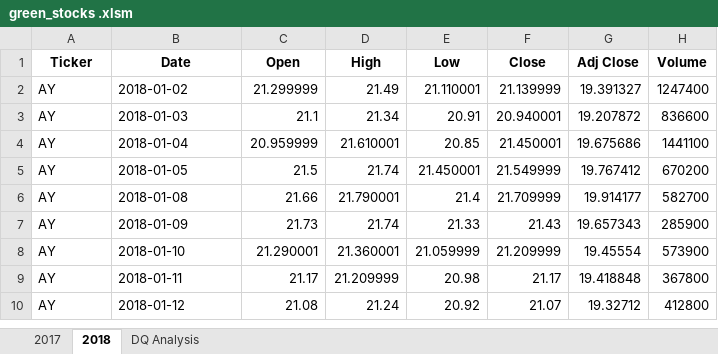
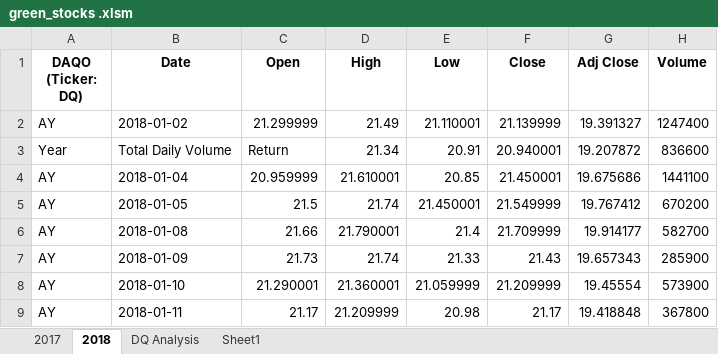
Before and after one commit to JoeAB3/stock-analysis, an Excel workbook: green_stocks .xlsm, sheet 2018, drawn as a sheet; only a part is shown; the shorter side is filled out with more unchanged rows; values as stored, in another font and other column widths than the file's, no borders; the diff names each change by its address in the sheet, - before the commit and + after, or states it on an @@ line.

```diff
--- a/green_stocks .xlsm (sheet 2018)
+++ b/green_stocks .xlsm (sheet 2018)
+sheet tab: Sheet1
-A1: Ticker
+A1: DAQO (Ticker: DQ)
-A3 (DAQO (Ticker: DQ)): AY
+A3 (DAQO (Ticker: DQ)): Year
-B3 (Date): 2018-01-03
+B3 (Date): Total Daily Volume
-C3 (Open): 21.1
+C3 (Open): Return
```
Also changed, not shown: sheet DQ Analysis.
